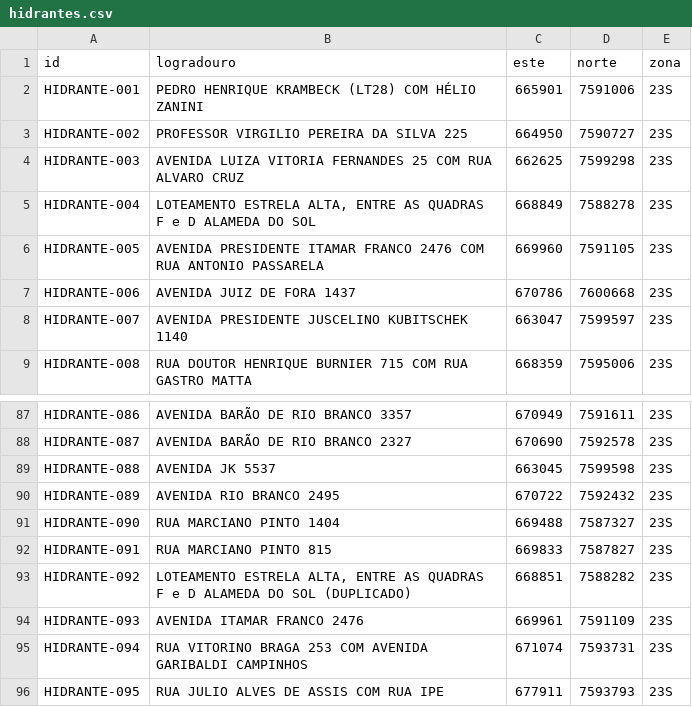
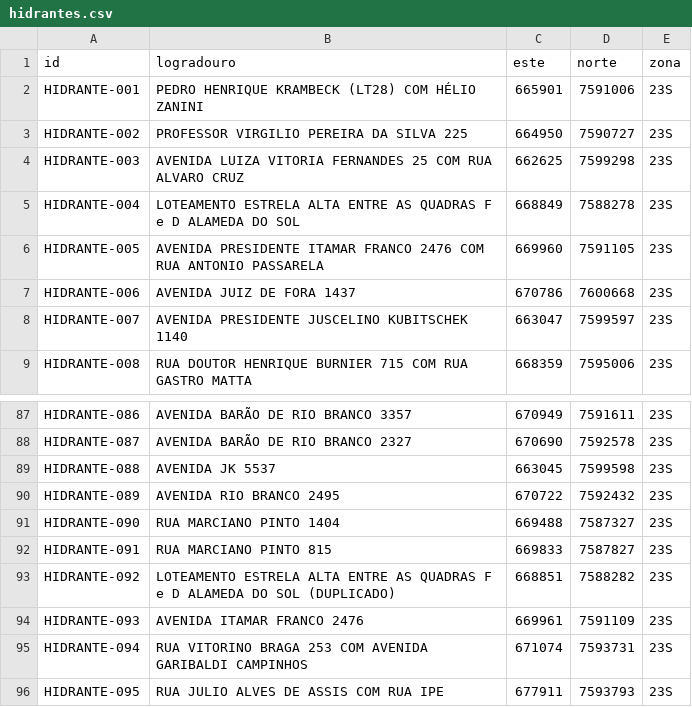
Before and after one commit to mamaralcesama-debug/hidrantes, a CSV file: hidrantes.csv, drawn as a sheet; only a part is shown, gaps mark what is left out.

Commit message:
Update hidrantes.csv with new hydrant data
Replaced the existing data in hidrantes.csv with updated entries.

```diff
--- a/hidrantes.csv
+++ b/hidrantes.csv
@@ -4,3 +4,3 @@ HIDRANTE-002;PROFESSOR VIRGILIO PEREIRA DA SILVA 225;664950;7590727;23S
 HIDRANTE-003;AVENIDA LUIZA VITORIA FERNANDES 25 COM RUA ALVARO CRUZ;662625;7599298;23S
-HIDRANTE-004;LOTEAMENTO ESTRELA ALTA, ENTRE AS QUADRAS F e D ALAMEDA DO SOL;668849;7588278;23S
+HIDRANTE-004;LOTEAMENTO ESTRELA ALTA ENTRE AS QUADRAS F e D ALAMEDA DO SOL;668849;7588278;23S
 HIDRANTE-005;AVENIDA PRESIDENTE ITAMAR FRANCO 2476 COM RUA ANTONIO PASSARELA;669960;7591105;23S
@@ -92,3 +92,3 @@ HIDRANTE-090;RUA MARCIANO PINTO 1404;669488;7587327;23S
 HIDRANTE-091;RUA MARCIANO PINTO 815;669833;7587827;23S
-HIDRANTE-092;LOTEAMENTO ESTRELA ALTA, ENTRE AS QUADRAS F e D ALAMEDA DO SOL (DUPLICADO);668851;7588282;23S
+HIDRANTE-092;LOTEAMENTO ESTRELA ALTA ENTRE AS QUADRAS F e D ALAMEDA DO SOL (DUPLICADO);668851;7588282;23S
 HIDRANTE-093;AVENIDA ITAMAR FRANCO 2476;669961;7591109;23S
```
